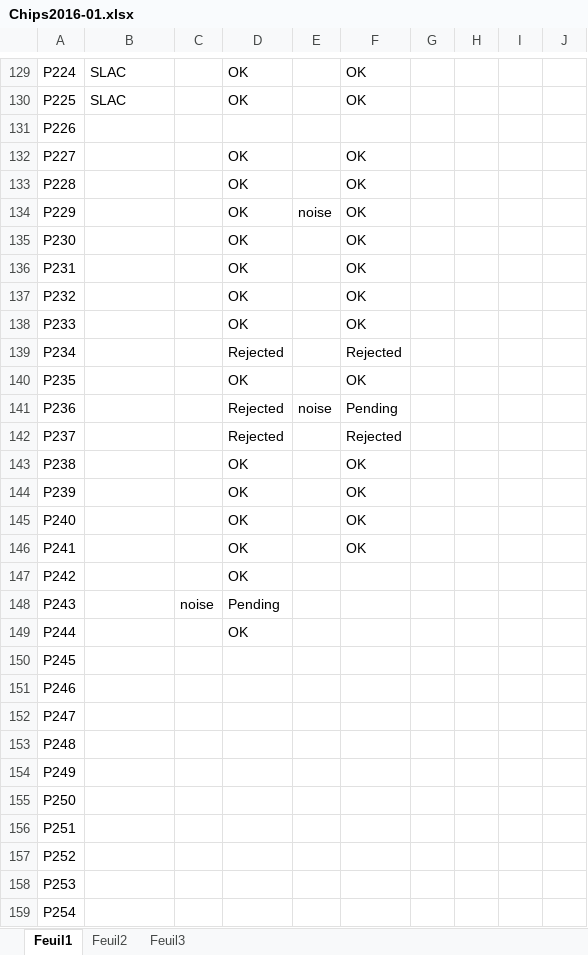
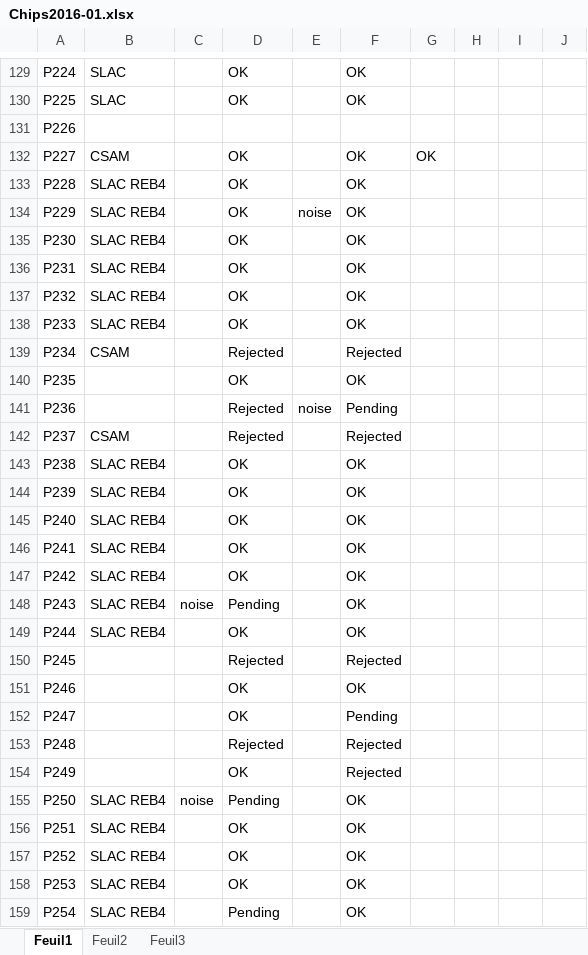
Before and after one commit to lsst-camera-dh/aspic-production-bench, an Excel workbook: Chips2016-01.xlsx, sheet Feuil1, drawn as a sheet; only a part is shown, gaps mark what is left out; values as stored, in another font and other column widths than the file's, no cell formats; the diff covers the shown part only; the diff names each change by its address in the sheet, - before the commit and + after, or states it on an @@ line.

```diff
--- a/Chips2016-01.xlsx (sheet Feuil1)
+++ b/Chips2016-01.xlsx (sheet Feuil1)
-B132: (empty)
+B132: CSAM
-G132: (empty)
+G132: OK
-B133:B138: (empty)
+B133:B138: SLAC REB4
-B139: (empty)
+B139: CSAM
-B142: (empty)
+B142: CSAM
-B143:B149: (empty)
+B143:B149: SLAC REB4
-F147:F149: (empty)
+F147:F149: OK
-D150: (empty)
+D150: Rejected
-F150: (empty)
+F150: Rejected
-D151:D152: (empty)
+D151:D152: OK
-F151: (empty)
+F151: OK
-F152: (empty)
+F152: Pending
-D153: (empty)
+D153: Rejected
-F153:F154: (empty)
+F153:F154: Rejected
-D154: (empty)
+D154: OK
-B155:B159: (empty)
+B155:B159: SLAC REB4
-C155: (empty)
+C155: noise
-D155: (empty)
+D155: Pending
-F155:F159: (empty)
+F155:F159: OK
-D156:D158: (empty)
+D156:D158: OK
-D159: (empty)
+D159: Pending
```
Also changed, not shown: 216 edited cells elsewhere in this sheet, cell formats, ChipStatus.xlsx.
